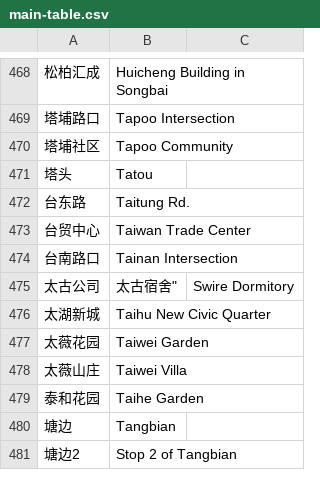
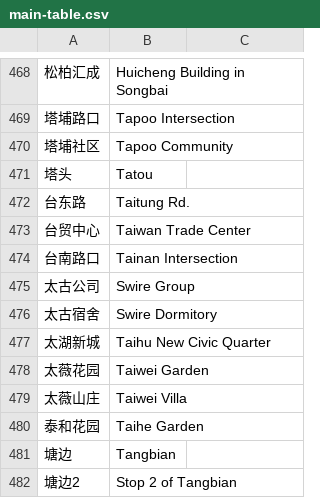
Before and after one commit to EveningSmoke/AmoyBusEnglish, a CSV file: files/main-table.csv, drawn as a sheet; only a part is shown, gaps mark what is left out.

Commit message:
fix

```diff
--- a/files/main-table.csv
+++ b/files/main-table.csv
@@ -474,4 +474,4 @@
 "台南路口","Tainan Intersection",
-"太古公司","
-"太古宿舍","Swire Dormitory",
+"太古公司","Swire Group",
+"太古宿舍","Swire Dormitory",
 "太湖新城","Taihu New Civic Quarter",
```
